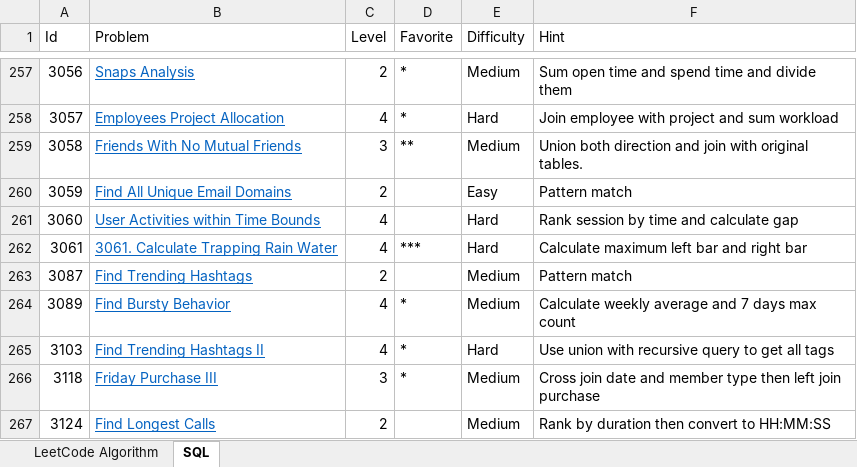
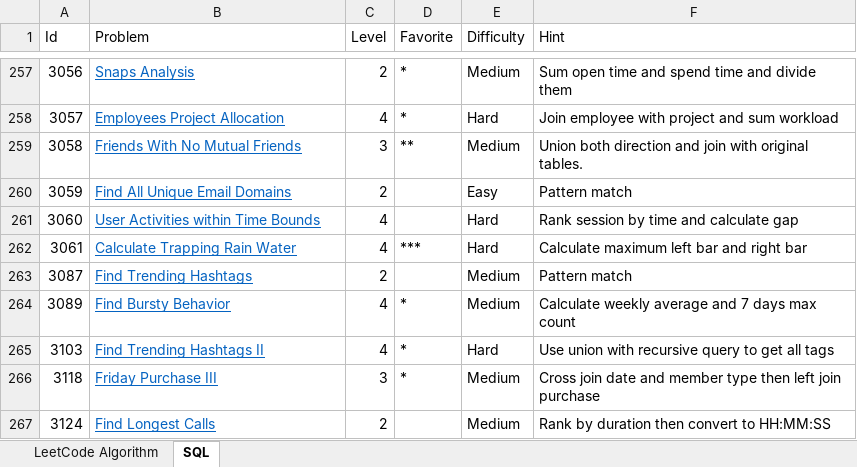
Before and after one commit to huanminwu/LeetCode, an Excel workbook: LeetCode.xlsx, sheet SQL, drawn as a sheet; only a part is shown, gaps mark what is left out; values as stored, in another font and other column widths than the file's, no borders; the diff names each change by its address in the sheet, - before the commit and + after, or states it on an @@ line.

```diff
--- a/LeetCode.xlsx (sheet SQL)
+++ b/LeetCode.xlsx (sheet SQL)
-B262 (Problem): 3061. Calculate Trapping Rain Water
+B262 (Problem): Calculate Trapping Rain Water
```
Also changed, not shown: sheet LeetCode Algorithm, 29 other files.
